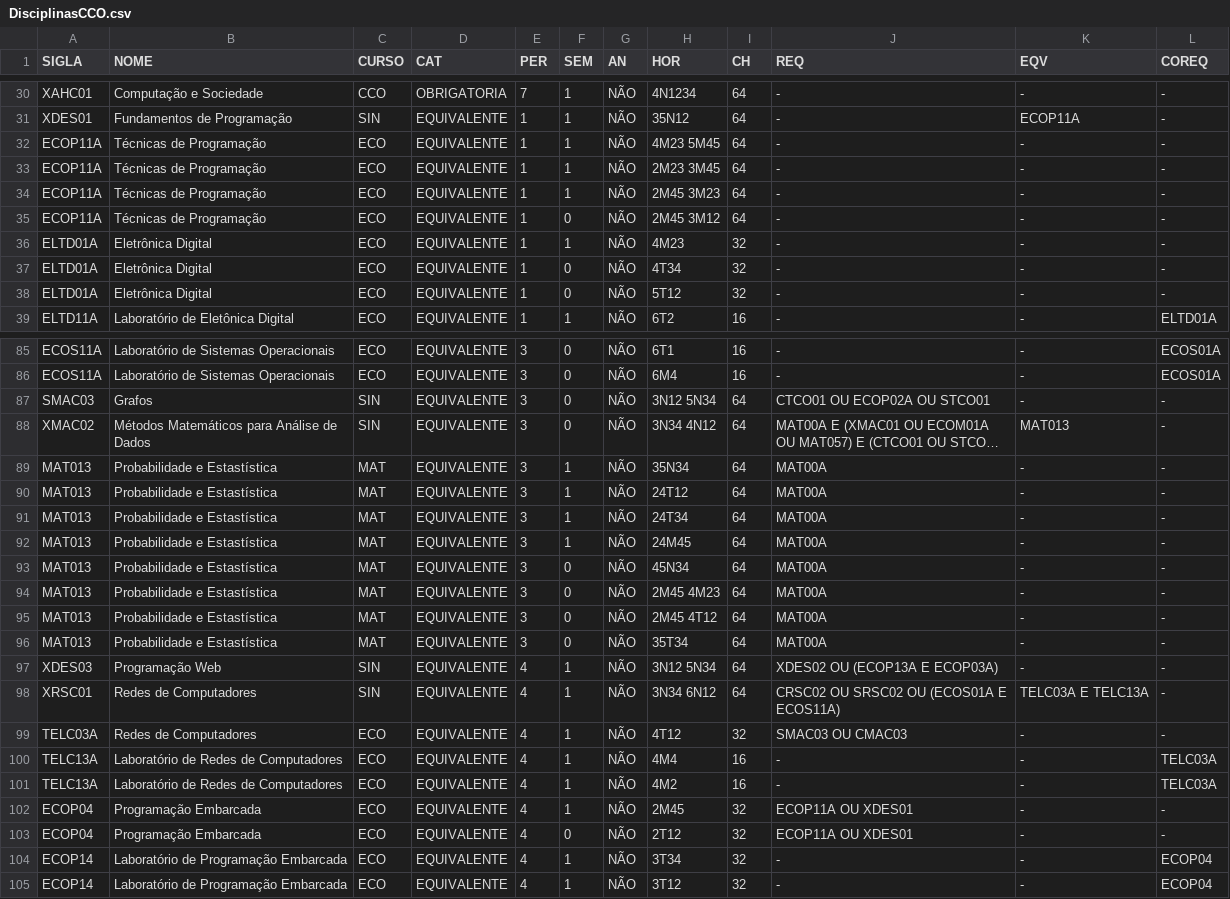
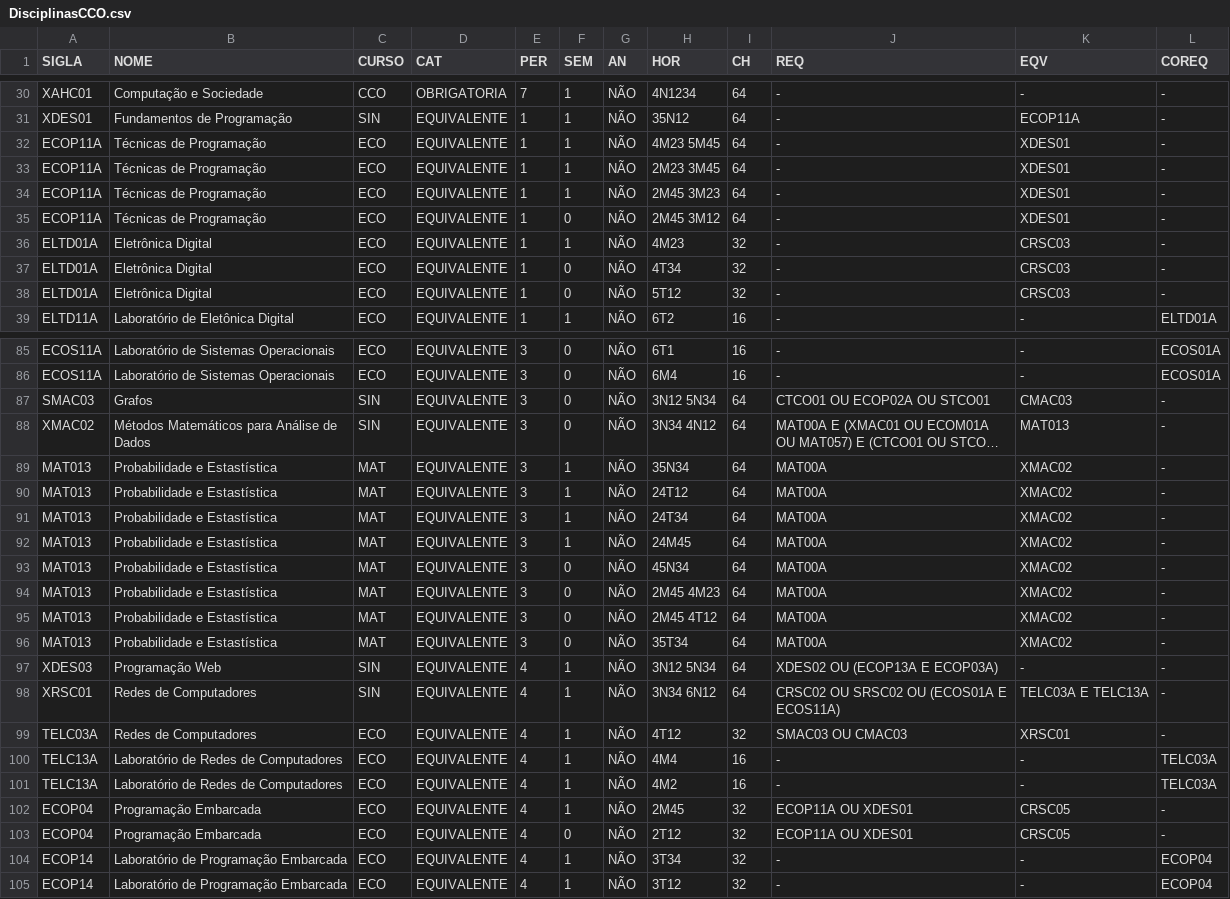
Before and after one commit to ViniciusVsV/AG-Trabalho, a CSV file: Datasets/DisciplinasCCO.csv, drawn as a sheet; only a part is shown, gaps mark what is left out; long unchanged cells end in …; the diff covers the shown part only; the diff names each change by its address in the sheet, - before the commit and + after, or states it on an @@ line.

Commit message:
Implementando natureza bidirecional e transitiva das equivalências no dataset de CCO

```diff
--- a/Datasets/DisciplinasCCO.csv
+++ b/Datasets/DisciplinasCCO.csv
-K32:K35 (EQV): -
+K32:K35 (EQV): XDES01
-K36:K38 (EQV): -
+K36:K38 (EQV): CRSC03
-K87 (EQV): -
+K87 (EQV): CMAC03
-K89:K96 (EQV): -
+K89:K96 (EQV): XMAC02
-K99 (EQV): -
+K99 (EQV): XRSC01
-K102:K103 (EQV): -
+K102:K103 (EQV): CRSC05
```
Also changed, not shown: 16 edited cells elsewhere in this file, 1 other file.
